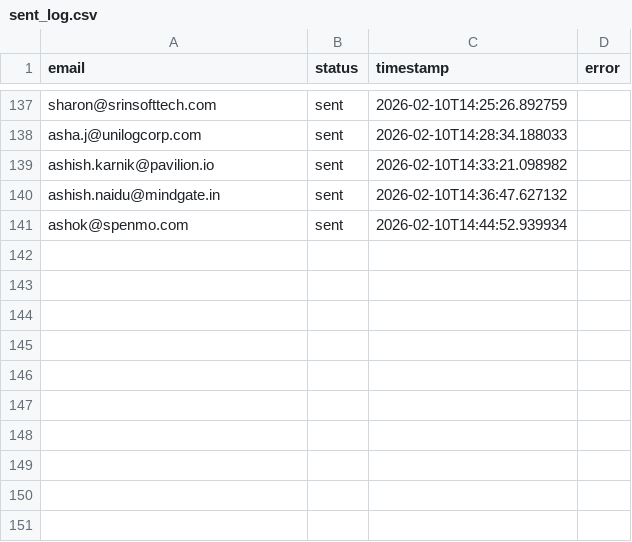
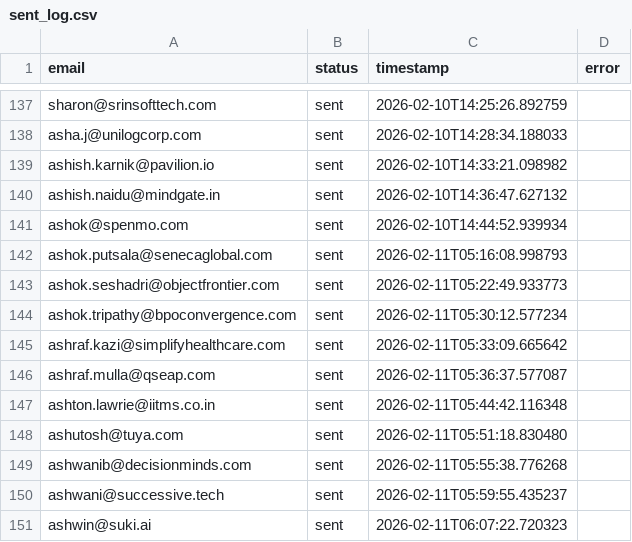
Before and after one commit to Manishagupta766/Email-Automation, a CSV file: sent_log.csv, drawn as a sheet; only a part is shown, gaps mark what is left out; the diff names each change by its address in the sheet, - before the commit and + after, or states it on an @@ line.

```diff
--- a/sent_log.csv
+++ b/sent_log.csv
+row 142: ashok.putsala@senecaglobal.com | sent | 2026-02-11T05:16:08.998793
+row 143: ashok.seshadri@objectfrontier.com | sent | 2026-02-11T05:22:49.933773
+row 144: ashok.tripathy@bpoconvergence.com | sent | 2026-02-11T05:30:12.577234
+row 145: ashraf.kazi@simplifyhealthcare.com | sent | 2026-02-11T05:33:09.665642
+row 146: ashraf.mulla@qseap.com | sent | 2026-02-11T05:36:37.577087
+row 147: ashton.lawrie@iitms.co.in | sent | 2026-02-11T05:44:42.116348
+row 148: ashutosh@tuya.com | sent | 2026-02-11T05:51:18.830480
+row 149: ashwanib@decisionminds.com | sent | 2026-02-11T05:55:38.776268
+row 150: ashwani@successive.tech | sent | 2026-02-11T05:59:55.435237
+row 151: ashwin@suki.ai | sent | 2026-02-11T06:07:22.720323
```
